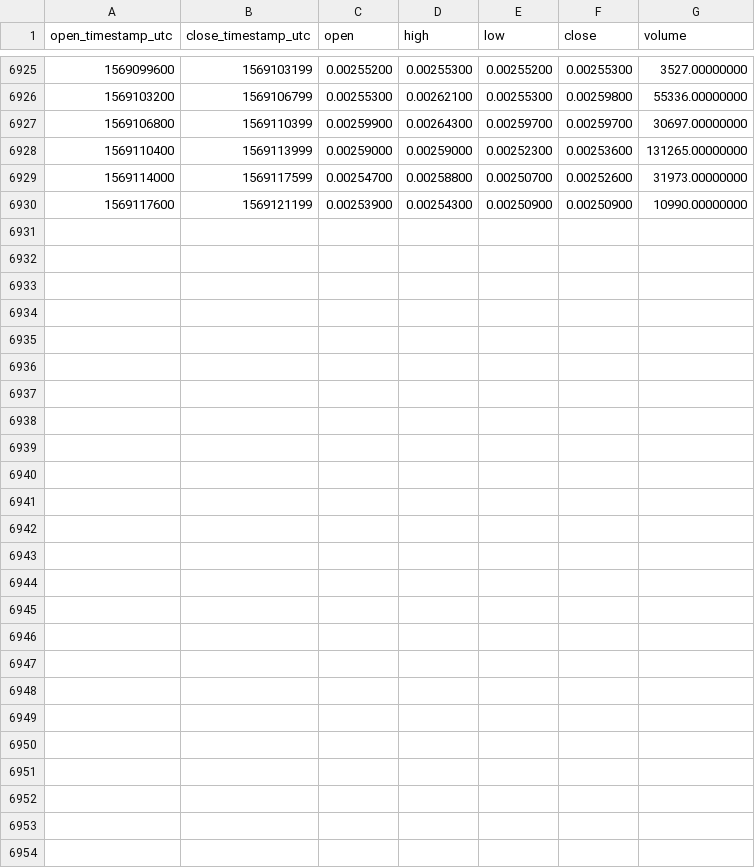
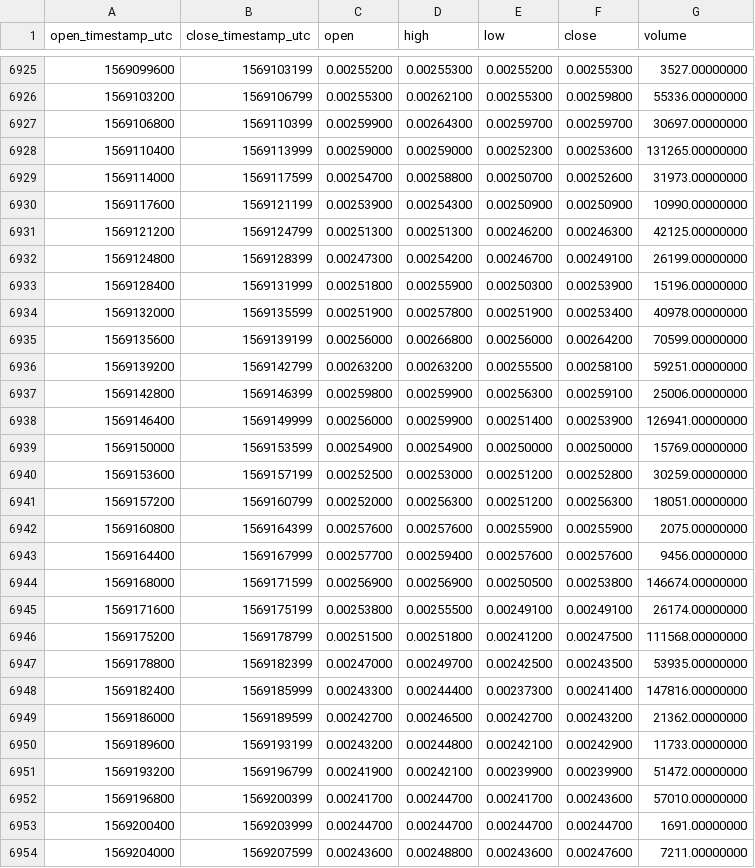
Before and after one commit to cryptobigbro/binance-RENBNB, a CSV file: binance-RENBNB-1h.csv, drawn as a sheet; only a part is shown, gaps mark what is left out; the diff names each change by its address in the sheet, - before the commit and + after, or states it on an @@ line.

Commit message:
Update OHLCV data.

```diff
--- a/binance-RENBNB-1h.csv
+++ b/binance-RENBNB-1h.csv
+row 6931: 1569121200 | 1569124799 | 0.00251300 | 0.00251300 | 0.00246200 | 0.00246300 | 42125.00000000
+row 6932: 1569124800 | 1569128399 | 0.00247300 | 0.00254200 | 0.00246700 | 0.00249100 | 26199.00000000
+row 6933: 1569128400 | 1569131999 | 0.00251800 | 0.00255900 | 0.00250300 | 0.00253900 | 15196.00000000
+row 6934: 1569132000 | 1569135599 | 0.00251900 | 0.00257800 | 0.00251900 | 0.00253400 | 40978.00000000
+row 6935: 1569135600 | 1569139199 | 0.00256000 | 0.00266800 | 0.00256000 | 0.00264200 | 70599.00000000
+row 6936: 1569139200 | 1569142799 | 0.00263200 | 0.00263200 | 0.00255500 | 0.00258100 | 59251.00000000
+row 6937: 1569142800 | 1569146399 | 0.00259800 | 0.00259900 | 0.00256300 | 0.00259100 | 25006.00000000
+row 6938: 1569146400 | 1569149999 | 0.00256000 | 0.00259900 | 0.00251400 | 0.00253900 | 126941.00000000
+row 6939: 1569150000 | 1569153599 | 0.00254900 | 0.00254900 | 0.00250000 | 0.00250000 | 15769.00000000
+row 6940: 1569153600 | 1569157199 | 0.00252500 | 0.00253000 | 0.00251200 | 0.00252800 | 30259.00000000
+row 6941: 1569157200 | 1569160799 | 0.00252000 | 0.00256300 | 0.00251200 | 0.00256300 | 18051.00000000
+row 6942: 1569160800 | 1569164399 | 0.00257600 | 0.00257600 | 0.00255900 | 0.00255900 | 2075.00000000
+row 6943: 1569164400 | 1569167999 | 0.00257700 | 0.00259400 | 0.00257600 | 0.00257600 | 9456.00000000
+row 6944: 1569168000 | 1569171599 | 0.00256900 | 0.00256900 | 0.00250500 | 0.00253800 | 146674.00000000
+row 6945: 1569171600 | 1569175199 | 0.00253800 | 0.00255500 | 0.00249100 | 0.00249100 | 26174.00000000
+row 6946: 1569175200 | 1569178799 | 0.00251500 | 0.00251800 | 0.00241200 | 0.00247500 | 111568.00000000
+row 6947: 1569178800 | 1569182399 | 0.00247000 | 0.00249700 | 0.00242500 | 0.00243500 | 53935.00000000
+row 6948: 1569182400 | 1569185999 | 0.00243300 | 0.00244400 | 0.00237300 | 0.00241400 | 147816.00000000
+row 6949: 1569186000 | 1569189599 | 0.00242700 | 0.00246500 | 0.00242700 | 0.00243200 | 21362.00000000
+row 6950: 1569189600 | 1569193199 | 0.00243200 | 0.00244800 | 0.00242100 | 0.00242900 | 11733.00000000
+row 6951: 1569193200 | 1569196799 | 0.00241900 | 0.00242100 | 0.00239900 | 0.00239900 | 51472.00000000
+row 6952: 1569196800 | 1569200399 | 0.00241700 | 0.00244700 | 0.00241700 | 0.00243600 | 57010.00000000
+row 6953: 1569200400 | 1569203999 | 0.00244700 | 0.00244700 | 0.00244700 | 0.00244700 | 1691.00000000
+row 6954: 1569204000 | 1569207599 | 0.00243600 | 0.00248800 | 0.00243600 | 0.00247600 | 7211.00000000
```
Also changed, not shown: binance-RENBNB-1d.csv.
